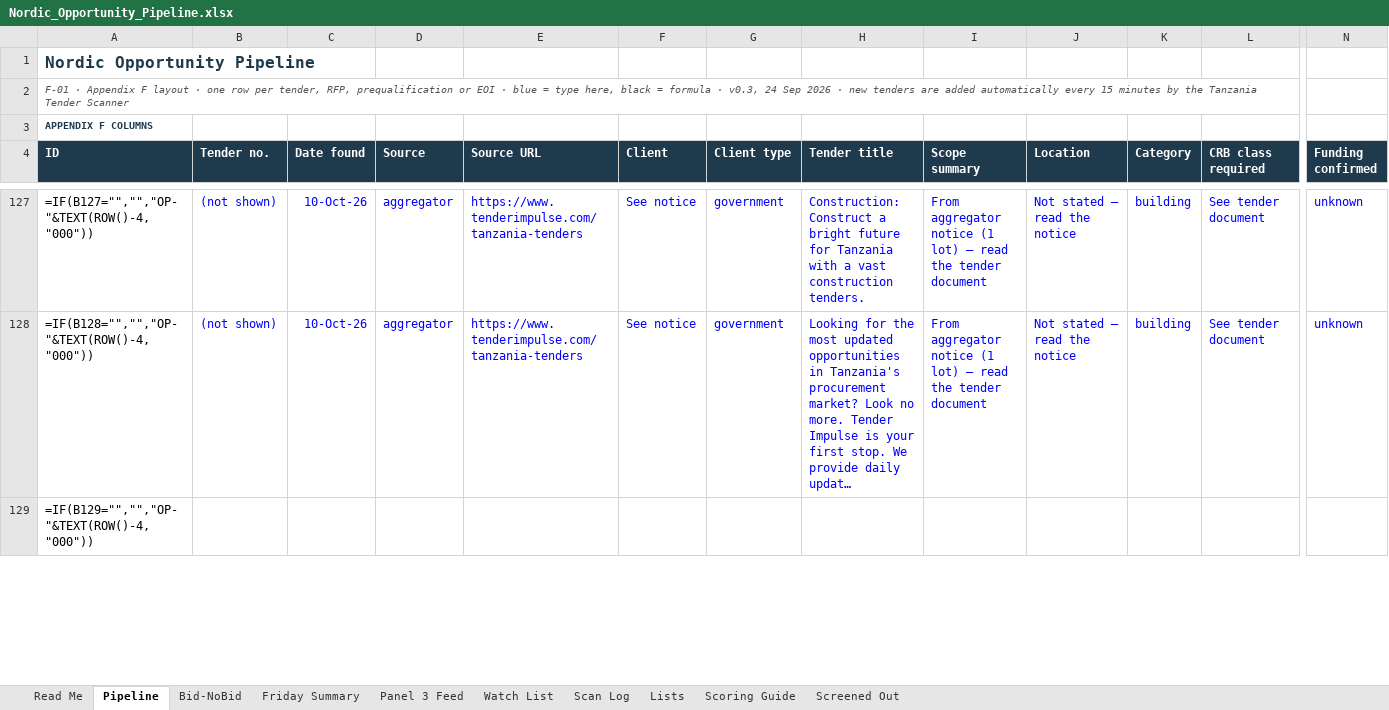
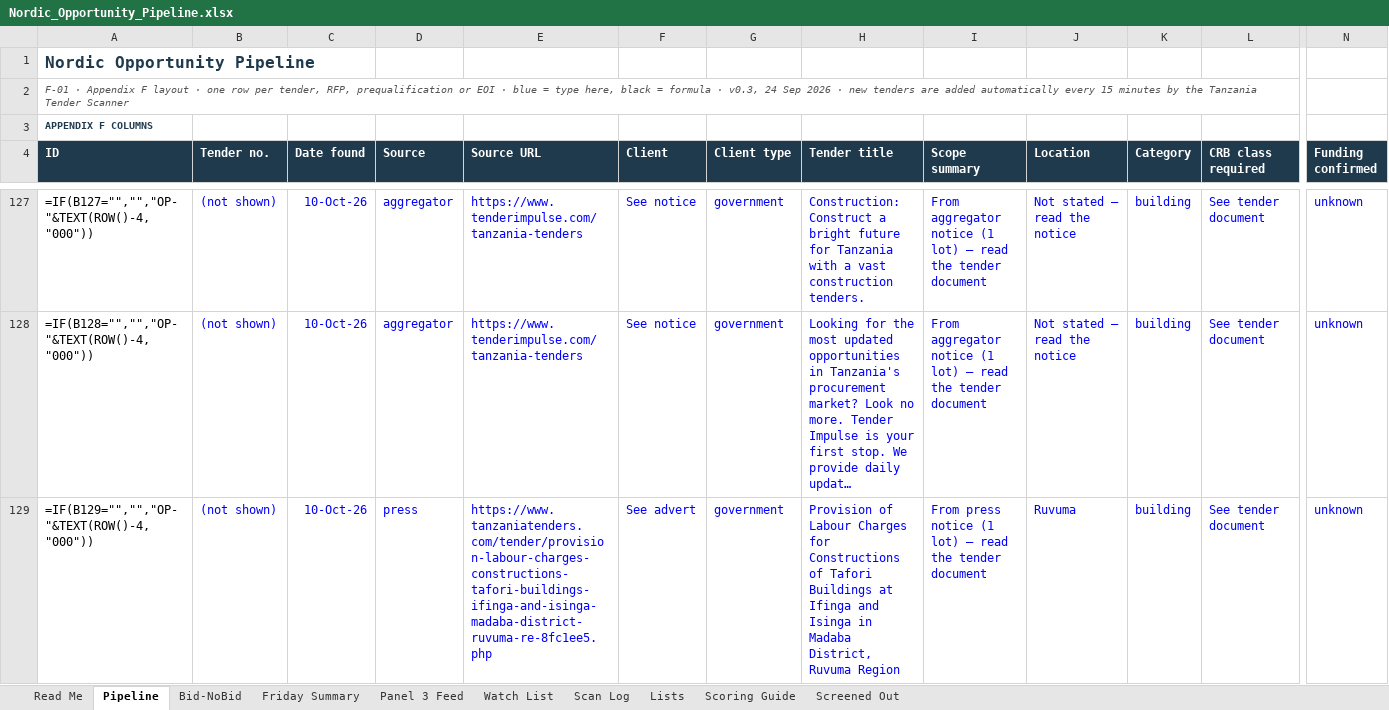
Before and after one commit to frankkashushura/nordic-tender-scanner, an Excel workbook: data/Nordic_Opportunity_Pipeline.xlsx, sheet Pipeline, drawn as a sheet; only a part is shown, gaps mark what is left out; long unchanged cells end in …; values as stored, in another font and other column widths than the file's, no borders; formulas without a stored value are shown as written; conditional formats not drawn; the diff covers the shown part only; the diff names each change by its address in the sheet, - before the commit and + after, or states it on an @@ line.

```diff
--- a/data/Nordic_Opportunity_Pipeline.xlsx (sheet Pipeline)
+++ b/data/Nordic_Opportunity_Pipeline.xlsx (sheet Pipeline)
-B129 (Tender no.): (empty)
+B129 (Tender no.): (not shown)
-C129 (Date found): (empty)
+C129 (Date found): 10-Oct-26
-D129 (Source): (empty)
+D129 (Source): press
-E129 (Source URL): (empty)
+E129 (Source URL): https://www.tanzaniatenders.com/tender/provision-labour-charges-constructions-tafori-buildings-ifinga-and-isinga-madaba-district-ruvuma-re-8fc1ee5.php
-F129 (Client): (empty)
+F129 (Client): See advert
-G129 (Client type): (empty)
+G129 (Client type): government
-H129 (Tender title): (empty)
+H129 (Tender title): Provision of Labour Charges for Constructions of Tafori Buildings at Ifinga and Isinga in Madaba District, Ruvuma Region
-I129 (Scope summary): (empty)
+I129 (Scope summary): From press notice (1 lot) – read the tender document
-J129 (Location): (empty)
+J129 (Location): Ruvuma
-K129 (Category): (empty)
+K129 (Category): building
-L129 (CRB class required): (empty)
+L129 (CRB class required): See tender document
-N129 (Funding confirmed): (empty)
+N129 (Funding confirmed): unknown
```
Also changed, not shown: 38 edited cells elsewhere in this sheet, sheet Scan Log, sheet Bid-NoBid, 6 other files.
